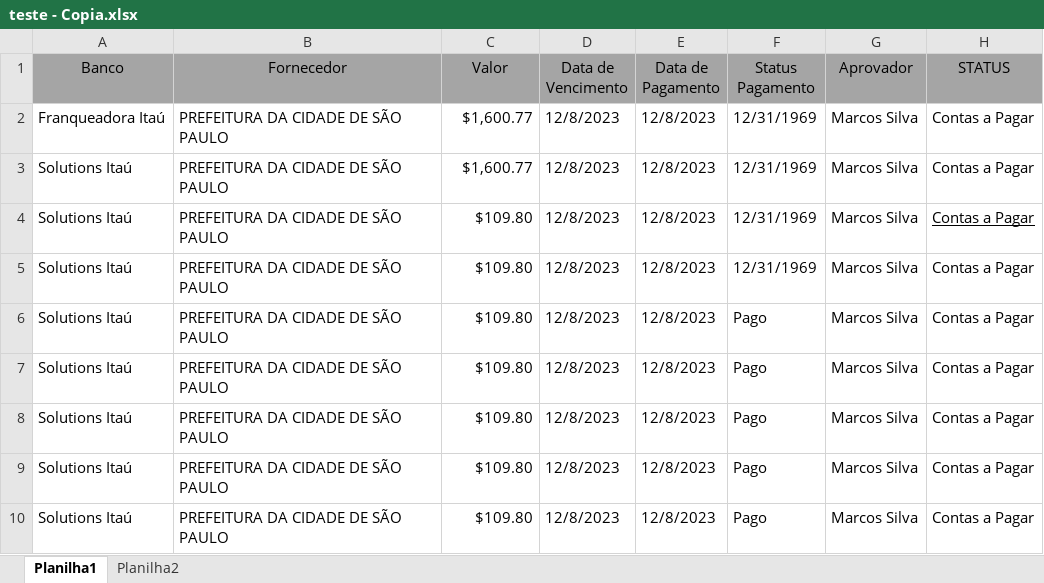
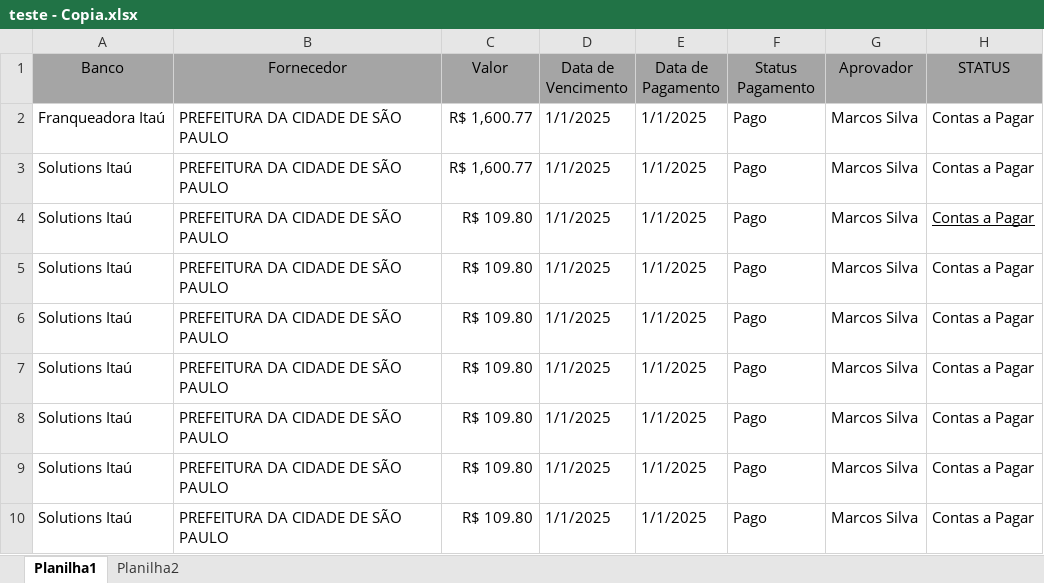
Before and after one commit to CaueFoyth/HYPERLOCAL, an Excel workbook: teste - Copia.xlsx, sheet Planilha1, drawn as a sheet; only a part is shown; values as stored, in another font and other column widths than the file's, no borders; the diff names each change by its address in the sheet, - before the commit and + after, or states it on an @@ line.

Commit message:
Troca de banco funcionando

```diff
--- a/teste - Copia.xlsx (sheet Planilha1)
+++ b/teste - Copia.xlsx (sheet Planilha1)
-C2:C3 (Valor): $1,600.77
+C2:C3 (Valor): R$ 1,600.77
-D2:D10 (Data de Vencimento): 12/8/2023
+D2:D10 (Data de Vencimento): 1/1/2025
-E2:E10 (Data de Pagamento): 12/8/2023
+E2:E10 (Data de Pagamento): 1/1/2025
-F2:F5 (Status Pagamento): 12/31/1969
+F2:F5 (Status Pagamento): Pago
-C4:C10 (Valor): $109.80
+C4:C10 (Valor): R$ 109.80
```
Also changed, not shown: 1 other file.
